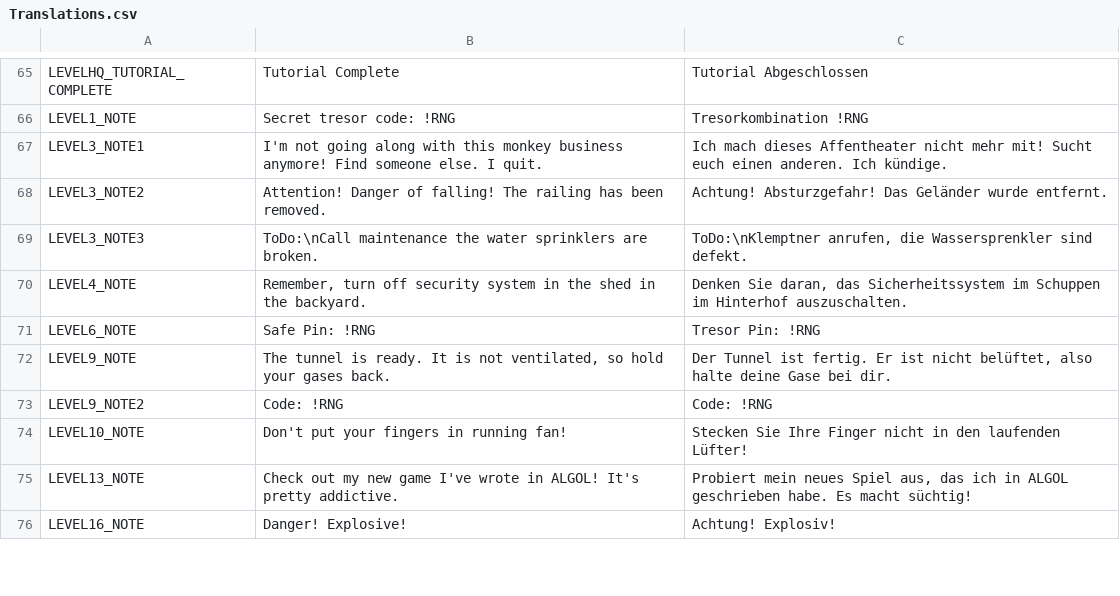
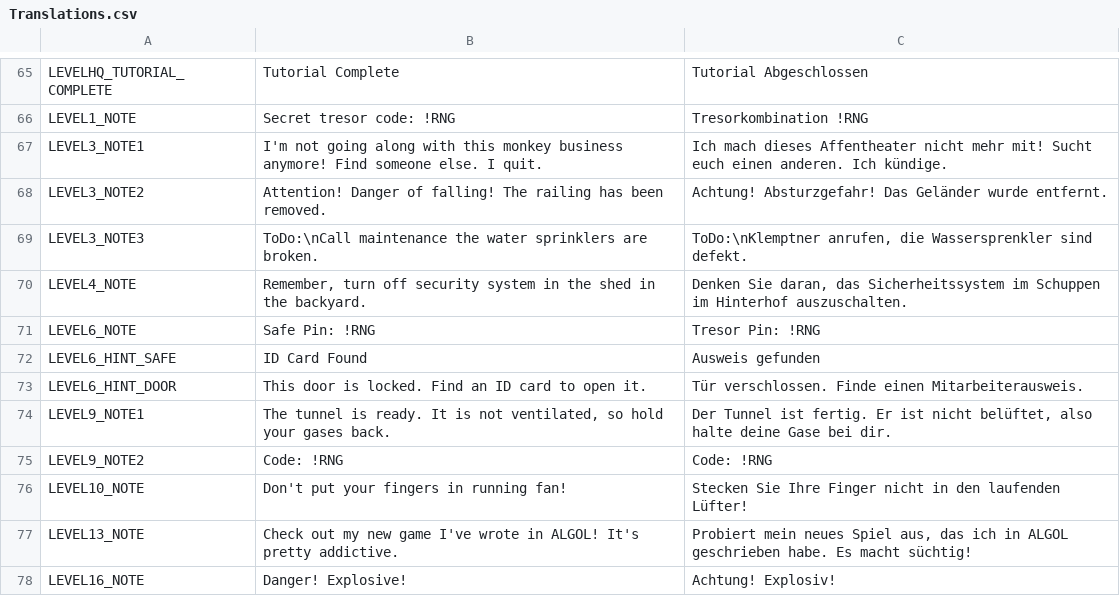
Before and after one commit to NimbleBeasts/NbMoonshot, a CSV file: Translations/Translations.csv, drawn as a sheet; only a part is shown, gaps mark what is left out.

Commit message:
some more level fixes

```diff
--- a/Translations/Translations.csv
+++ b/Translations/Translations.csv
@@ -71,3 +71,5 @@ LEVEL4_NOTE,"Remember, turn off security system in the shed in the backyard.","D
 LEVEL6_NOTE,Safe Pin: !RNG,Tresor Pin: !RNG
-LEVEL9_NOTE,"The tunnel is ready. It is not ventilated, so hold your gases back.","Der Tunnel ist fertig. Er ist nicht belüftet, also halte deine Gase bei dir."
+LEVEL6_HINT_SAFE,"ID Card Found","Ausweis gefunden"
+LEVEL6_HINT_DOOR,"This door is locked. Find an ID card to open it.","Tür verschlossen. Finde einen Mitarbeiterausweis."
+LEVEL9_NOTE1,"The tunnel is ready. It is not ventilated, so hold your gases back.","Der Tunnel ist fertig. Er ist nicht belüftet, also halte deine Gase bei dir."
 LEVEL9_NOTE2,Code: !RNG,Code: !RNG
```
Also changed, not shown: 7 other files.
